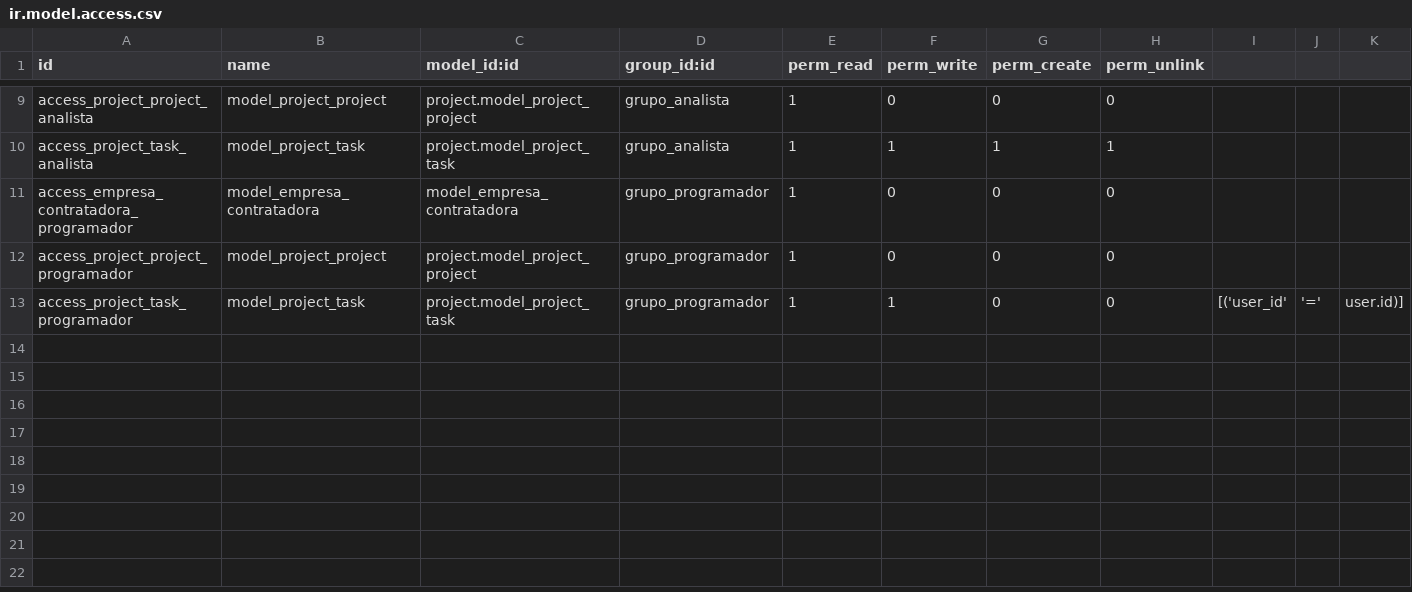
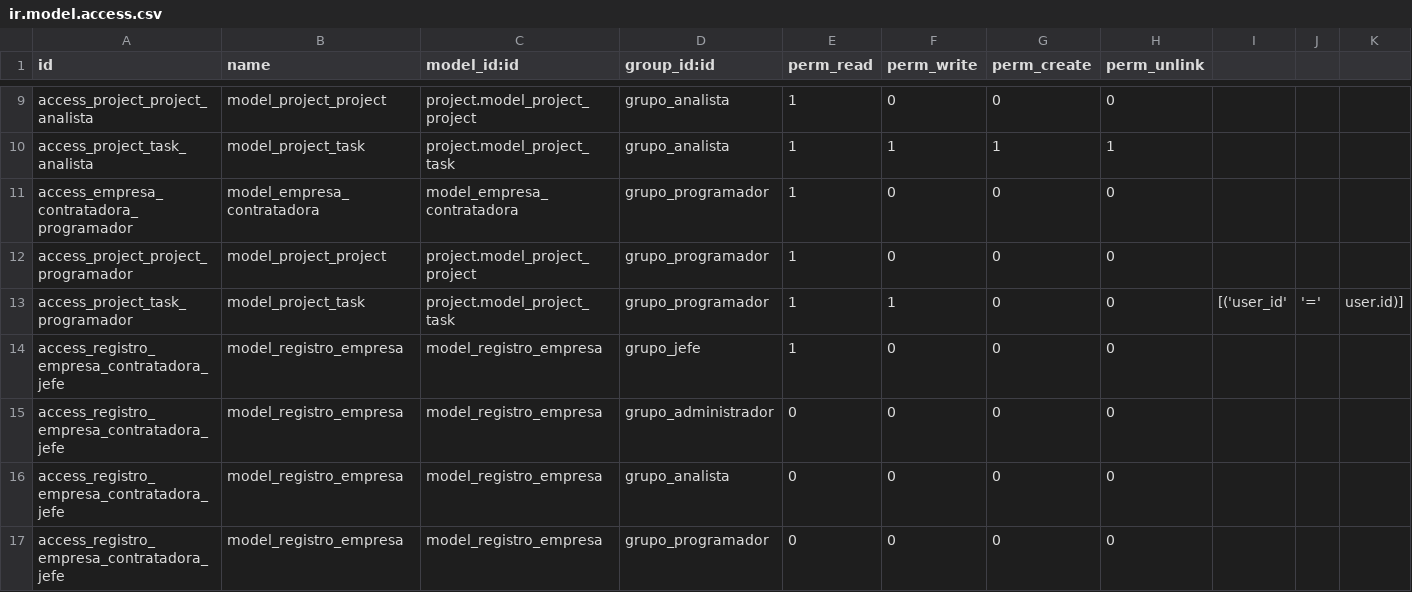
Before and after one commit to nareesuarezz/odoo, a CSV file: nareme/security/ir.model.access.csv, drawn as a sheet; only a part is shown, gaps mark what is left out; the diff names each change by its address in the sheet, - before the commit and + after, or states it on an @@ line.

```diff
--- a/nareme/security/ir.model.access.csv
+++ b/nareme/security/ir.model.access.csv
+row 14: access_registro_empresa_contratadora_jefe | model_registro_empresa | model_registro_empresa | grupo_jefe | 1 | 0 | 0 | 0
+row 15: access_registro_empresa_contratadora_jefe | model_registro_empresa | model_registro_empresa | grupo_administrador | 0 | 0 | 0 | 0
+row 16: access_registro_empresa_contratadora_jefe | model_registro_empresa | model_registro_empresa | grupo_analista | 0 | 0 | 0 | 0
+row 17: access_registro_empresa_contratadora_jefe | model_registro_empresa | model_registro_empresa | grupo_programador | 0 | 0 | 0 | 0
```
Also changed, not shown: 1 other file.
